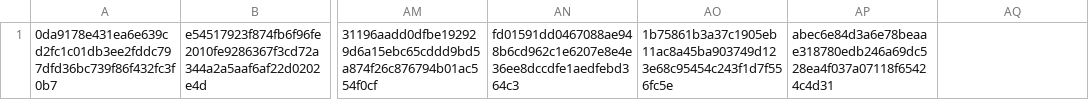
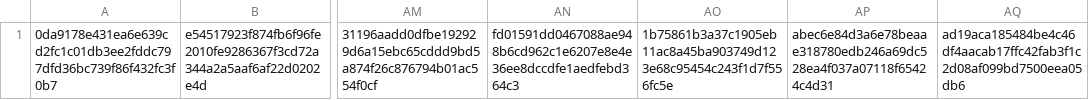
Before and after one commit to CrafterBotOfficial/GorillaTextureLoaderV2, a CSV file: verified.csv, drawn as a sheet; only a part is shown, gaps mark what is left out; the diff names each change by its address in the sheet, - before the commit and + after, or states it on an @@ line.

Commit message:
Update verified.csv

```diff
--- a/verified.csv
+++ b/verified.csv
-AQ1: (empty)
+AQ1: ad19aca185484be4c46df4aacab17ffc42fab3f1c2d08af099bd7500eea05db6
```
